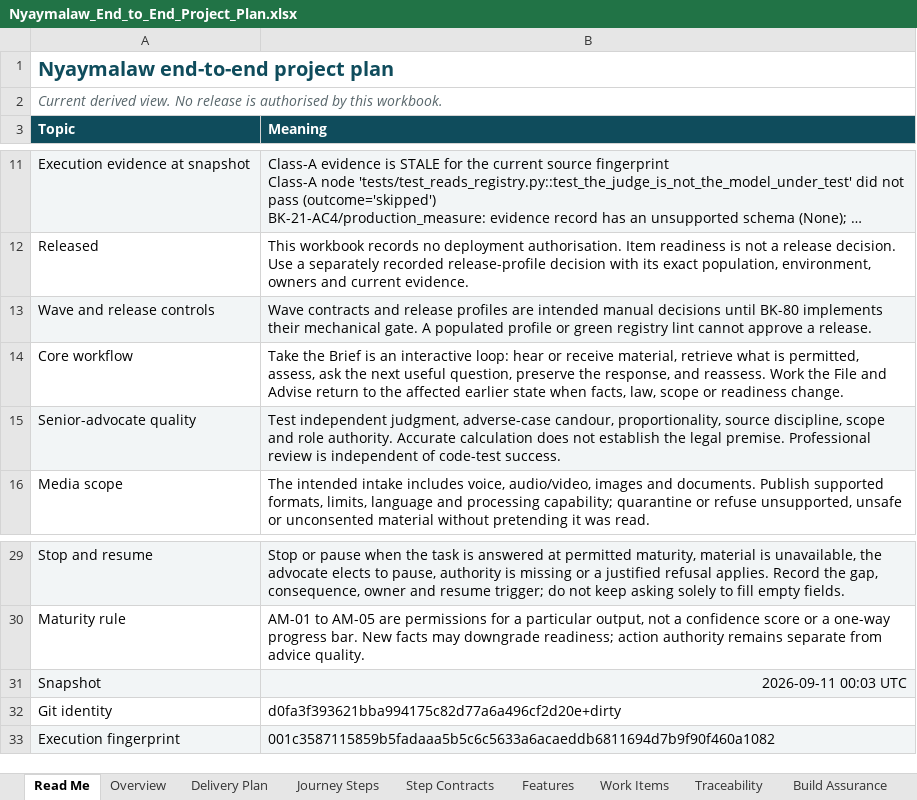
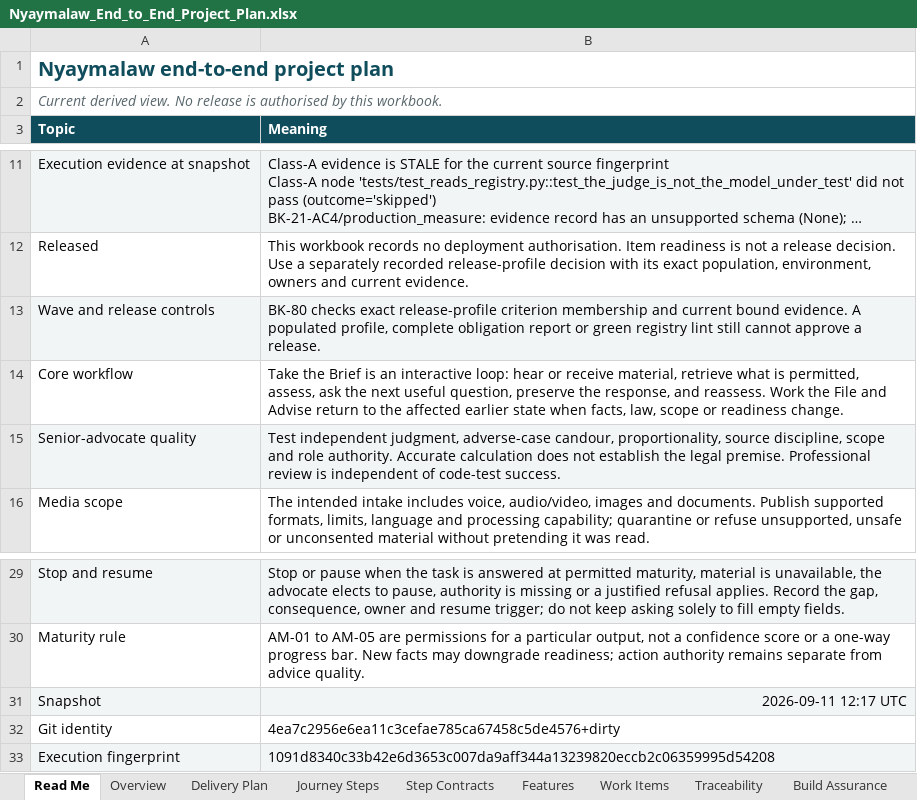
Before and after one commit to Harul8/Nyaymalaw, an Excel workbook: docs/Nyaymalaw_End_to_End_Project_Plan.xlsx, sheet Read Me, drawn as a sheet; only a part is shown, gaps mark what is left out; long unchanged cells end in …; values as stored, in another font and other column widths than the file's, no borders; table styles not drawn; the diff names each change by its address in the sheet, - before the commit and + after, or states it on an @@ line.

Commit message:
Complete P03 evidence-assurance controls
Bind structured and browser evidence to exact subjects, populations, artifacts, trust configuration and finite validity.

Add executable release-obligation populations and a fail-closed seven-state approval resolver with authority, revocation, expiry, scope and replay controls.

Regenerate and verify the project-plan workbook, update P03 lifecycle records, and add 140 focused evidence and approval tests.

Validated by an index-bound SCOPED BUILD PASS -- FULL GATE RED over only TRACE-C1, TRACE-T3B, TRACE-T3C and RUFF-PLANNING-DEBT; no release or acceptance sign-off is claimed.

```diff
--- a/docs/Nyaymalaw_End_to_End_Project_Plan.xlsx (sheet Read Me)
+++ b/docs/Nyaymalaw_End_to_End_Project_Plan.xlsx (sheet Read Me)
-B13 (Meaning): Wave contracts and release profiles are intended manual decisions until BK-80 implements their mechanical gate. A populated profile or green registry lint cannot approve…
+B13 (Meaning): BK-80 checks exact release-profile criterion membership and current bound evidence. A populated profile, complete obligation report or green registry lint still cannot approve…
-B31 (Meaning): 2026-09-11 00:03 UTC
+B31 (Meaning): 2026-09-11 12:17 UTC
-B32 (Meaning): d0fa3f393621bba994175c82d77a6a496cf2d20e+dirty
+B32 (Meaning): 4ea7c2956e6ea11c3cefae785ca67458c5de4576+dirty
-B33 (Meaning): 001c3587115859b5fadaaa5b5c6c5633a6acaeddb6811694d7b9f90f460a1082
+B33 (Meaning): 1091d8340c33b42e6d3653c007da9aff344a13239820eccb2c06359995d54208
```
Also changed, not shown: sheet Release Profiles, sheet Sources, sheet Acceptance, sheet Work Items, sheet Reconciliation, sheet Decisions, formulas that keep their value, 23 other files.
